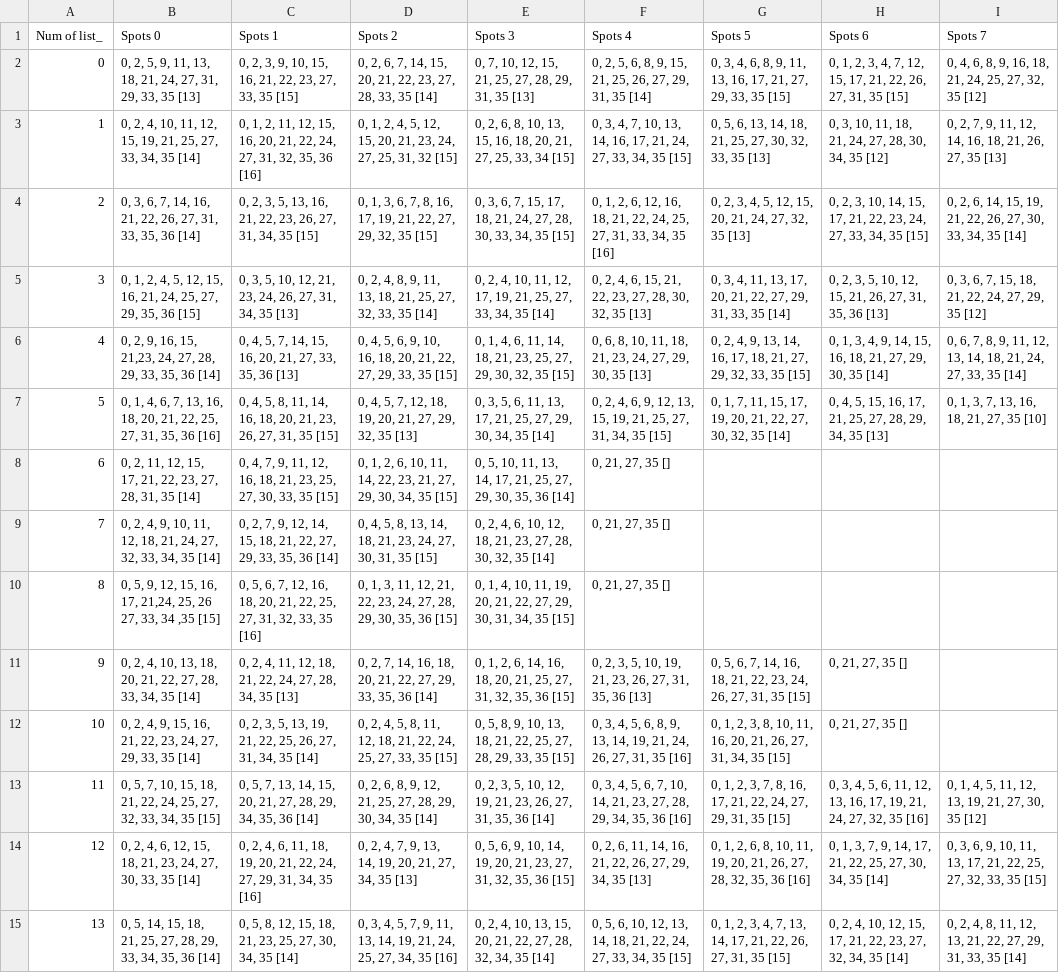
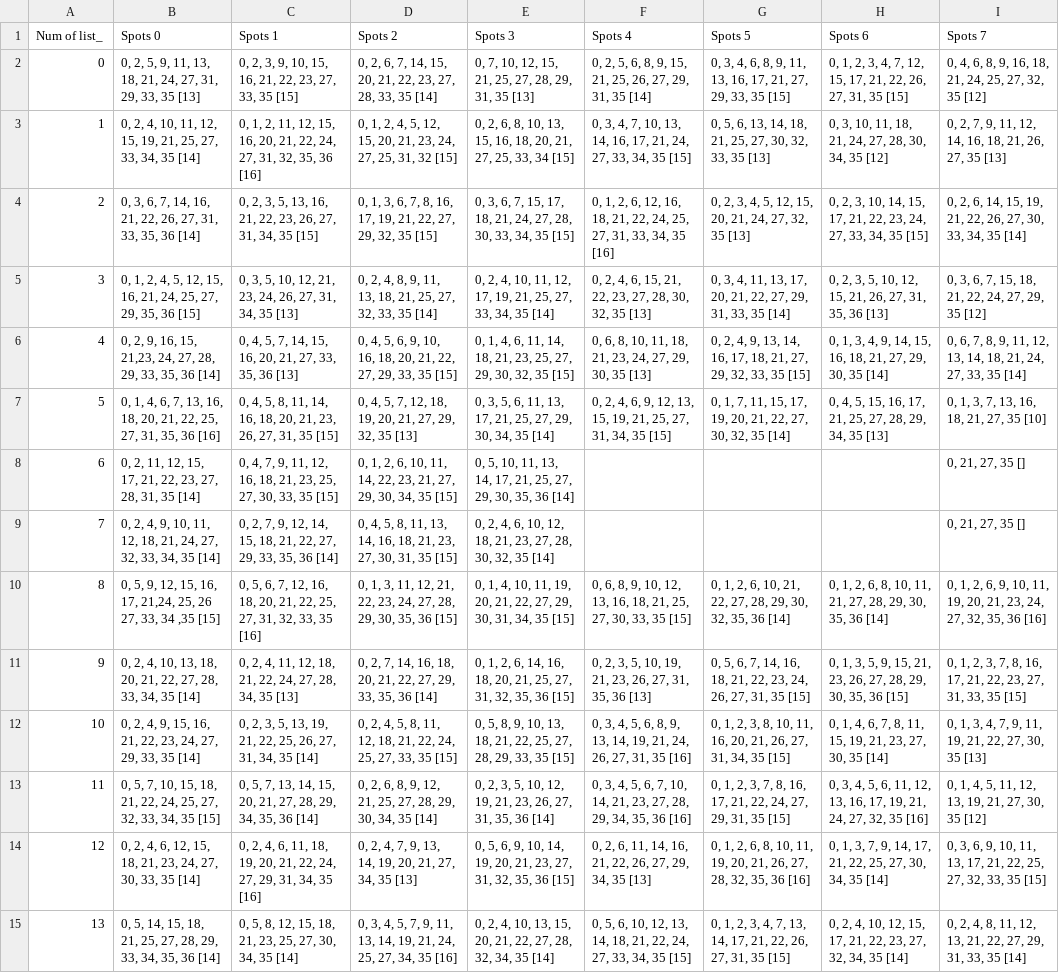
Before and after one commit to KadenFranklin/rockwall, a CSV file: spots.csv, drawn as a sheet.

```diff
--- a/spots.csv
+++ b/spots.csv
@@ -7,7 +7,7 @@
 5,"0, 1, 4, 6, 7, 13, 16, 18, 20, 21, 22, 25, 27, 31, 35, 36 [16]","0, 4, 5, 8, 11, 14, 16, 18, 20, 21, 23, 26, 27, 31, 35 [15]","0, 4, 5, 7, 12, 18, 19, 20, 21, 27, 29, 32, 35 [13]","0, 3, 5, 6, 11, 13, 17, 21, 25, 27, 29, 30, 34, 35 [14]","0, 2, 4, 6, 9, 12, 13, 15, 19, 21, 25, 27, 31, 34, 35 [15]","0, 1, 7, 11, 15, 17, 19, 20, 21, 22, 27, 30, 32, 35 [14]","0, 4, 5, 15, 16, 17, 21, 25, 27, 28, 29, 34, 35 [13]","0, 1, 3, 7, 13, 16, 18, 21, 27, 35 [10]"
-6,"0, 2, 11, 12, 15, 17, 21, 22, 23, 27, 28, 31, 35 [14]","0, 4, 7, 9, 11, 12, 16, 18, 21, 23, 25, 27, 30, 33, 35 [15]","0, 1, 2, 6, 10, 11, 14, 22, 23, 21, 27, 29, 30, 34, 35 [15]","0, 5, 10, 11, 13, 14, 17, 21, 25, 27, 29, 30, 35, 36 [14]","0, 21, 27, 35 []",,,
-7,"0, 2, 4, 9, 10, 11, 12, 18, 21, 24, 27, 32, 33, 34, 35 [14]","0, 2, 7, 9, 12, 14, 15, 18, 21, 22, 27, 29, 33, 35, 36 [14]","0, 4, 5, 8, 13, 14, 18, 21, 23, 24, 27, 30, 31, 35 [15]","0, 2, 4, 6, 10, 12, 18, 21, 23, 27, 28, 30, 32, 35 [14]","0, 21, 27, 35 []",,,
-8,"0,  5, 9, 12, 15, 16, 17, 21,24, 25, 26 27, 33, 34 ,35 [15]","0, 5, 6, 7, 12, 16, 18, 20, 21, 22, 25, 27, 31, 32, 33, 35 [16]","0, 1, 3, 11, 12, 21, 22, 23, 24, 27, 28, 29, 30, 35, 36 [15]","0, 1, 4, 10, 11, 19, 20, 21, 22, 27, 29, 30, 31, 34, 35 [15]","0, 21, 27, 35 []",,,
-9,"0, 2, 4, 10, 13, 18, 20, 21, 22, 27, 28, 33, 34, 35 [14]","0, 2, 4, 11, 12, 18, 21, 22, 24, 27, 28, 34, 35 [13]","0, 2, 7, 14, 16, 18, 20, 21, 22, 27, 29, 33, 35, 36 [14]","0, 1, 2, 6, 14, 16, 18, 20, 21, 25, 27, 31, 32, 35, 36 [15]","0, 2, 3, 5, 10, 19, 21, 23, 26, 27, 31, 35, 36 [13]","0, 5, 6, 7, 14, 16, 18, 21, 22, 23, 24, 26, 27, 31, 35 [15]","0, 21, 27, 35 []",
-10,"0, 2, 4, 9, 15, 16, 21, 22, 23, 24, 27, 29, 33, 35 [14]","0, 2, 3, 5, 13, 19, 21, 22, 25, 26, 27, 31, 34, 35 [14]","0, 2, 4, 5, 8, 11, 12, 18, 21, 22, 24, 25, 27, 33, 35 [15]","0, 5, 8, 9, 10, 13, 18, 21, 22, 25, 27, 28, 29, 33, 35 [15]","0, 3, 4, 5, 6, 8, 9, 13, 14, 19, 21, 24, 26, 27, 31, 35 [16]","0, 1, 2, 3, 8, 10, 11, 16, 20, 21, 26, 27, 31, 34, 35 [15]","0, 21, 27, 35 []",
+6,"0, 2, 11, 12, 15, 17, 21, 22, 23, 27, 28, 31, 35 [14]","0, 4, 7, 9, 11, 12, 16, 18, 21, 23, 25, 27, 30, 33, 35 [15]","0, 1, 2, 6, 10, 11, 14, 22, 23, 21, 27, 29, 30, 34, 35 [15]","0, 5, 10, 11, 13, 14, 17, 21, 25, 27, 29, 30, 35, 36 [14]",,,,"0, 21, 27, 35 []"
+7,"0, 2, 4, 9, 10, 11, 12, 18, 21, 24, 27, 32, 33, 34, 35 [14]","0, 2, 7, 9, 12, 14, 15, 18, 21, 22, 27, 29, 33, 35, 36 [14]","0, 4, 5, 8, 11, 13, 14, 16, 18, 21, 23, 27, 30, 31, 35 [15]","0, 2, 4, 6, 10, 12, 18, 21, 23, 27, 28, 30, 32, 35 [14]",,,,"0, 21, 27, 35 []"
+8,"0,  5, 9, 12, 15, 16, 17, 21,24, 25, 26 27, 33, 34 ,35 [15]","0, 5, 6, 7, 12, 16, 18, 20, 21, 22, 25, 27, 31, 32, 33, 35 [16]","0, 1, 3, 11, 12, 21, 22, 23, 24, 27, 28, 29, 30, 35, 36 [15]","0, 1, 4, 10, 11, 19, 20, 21, 22, 27, 29, 30, 31, 34, 35 [15]","0, 6, 8, 9, 10, 12, 13, 16, 18, 21, 25, 27, 30, 33, 35 [15]","0, 1, 2, 6, 10, 21, 22, 27, 28, 29, 30, 32, 35, 36 [14]","0, 1, 2, 6, 8, 10, 11, 21, 27, 28, 29, 30, 35, 36 [14]","0, 1, 2, 6, 9, 10, 11, 19, 20, 21, 23, 24, 27, 32, 35, 36 [16]"
+9,"0, 2, 4, 10, 13, 18, 20, 21, 22, 27, 28, 33, 34, 35 [14]","0, 2, 4, 11, 12, 18, 21, 22, 24, 27, 28, 34, 35 [13]","0, 2, 7, 14, 16, 18, 20, 21, 22, 27, 29, 33, 35, 36 [14]","0, 1, 2, 6, 14, 16, 18, 20, 21, 25, 27, 31, 32, 35, 36 [15]","0, 2, 3, 5, 10, 19, 21, 23, 26, 27, 31, 35, 36 [13]","0, 5, 6, 7, 14, 16, 18, 21, 22, 23, 24, 26, 27, 31, 35 [15]","0, 1, 3, 5, 9, 15, 21, 23, 26, 27, 28, 29, 30, 35, 36 [15]","0, 1, 2, 3, 7, 8, 16, 17, 21, 22, 23, 27, 31, 33, 35 [15]"
+10,"0, 2, 4, 9, 15, 16, 21, 22, 23, 24, 27, 29, 33, 35 [14]","0, 2, 3, 5, 13, 19, 21, 22, 25, 26, 27, 31, 34, 35 [14]","0, 2, 4, 5, 8, 11, 12, 18, 21, 22, 24, 25, 27, 33, 35 [15]","0, 5, 8, 9, 10, 13, 18, 21, 22, 25, 27, 28, 29, 33, 35 [15]","0, 3, 4, 5, 6, 8, 9, 13, 14, 19, 21, 24, 26, 27, 31, 35 [16]","0, 1, 2, 3, 8, 10, 11, 16, 20, 21, 26, 27, 31, 34, 35 [15]","0, 1, 4, 6, 7, 8, 11, 15, 19, 21, 23, 27, 30, 35 [14]","0, 1, 3, 4, 7, 9, 11, 19, 21, 22, 27, 30, 35 [13]"
 11,"0, 5, 7, 10, 15, 18, 21, 22, 24, 25, 27, 32, 33, 34, 35 [15]","0, 5, 7, 13, 14, 15, 20, 21, 27, 28, 29, 34, 35, 36 [14]","0, 2, 6, 8, 9, 12, 21, 25, 27, 28, 29, 30, 34, 35 [14]","0, 2, 3, 5, 10, 12, 19, 21, 23, 26, 27, 31, 35, 36 [14]","0, 3, 4, 5, 6, 7, 10, 14, 21, 23, 27, 28, 29, 34, 35, 36 [16]","0, 1, 2, 3, 7, 8, 16, 17, 21, 22, 24, 27, 29, 31, 35 [15]","0, 3, 4, 5, 6, 11, 12, 13, 16, 17, 19, 21, 24, 27, 32, 35 [16]","0, 1, 4, 5, 11, 12, 13, 19, 21, 27, 30, 35 [12]"
```
Also changed, not shown: holds.csv, 2 other files.
